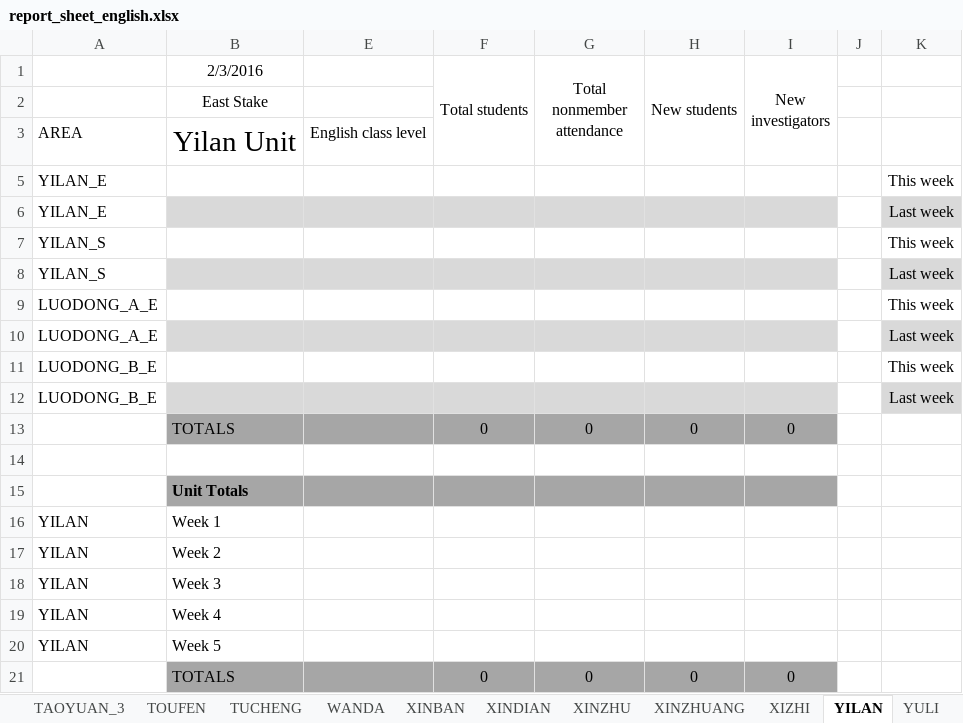
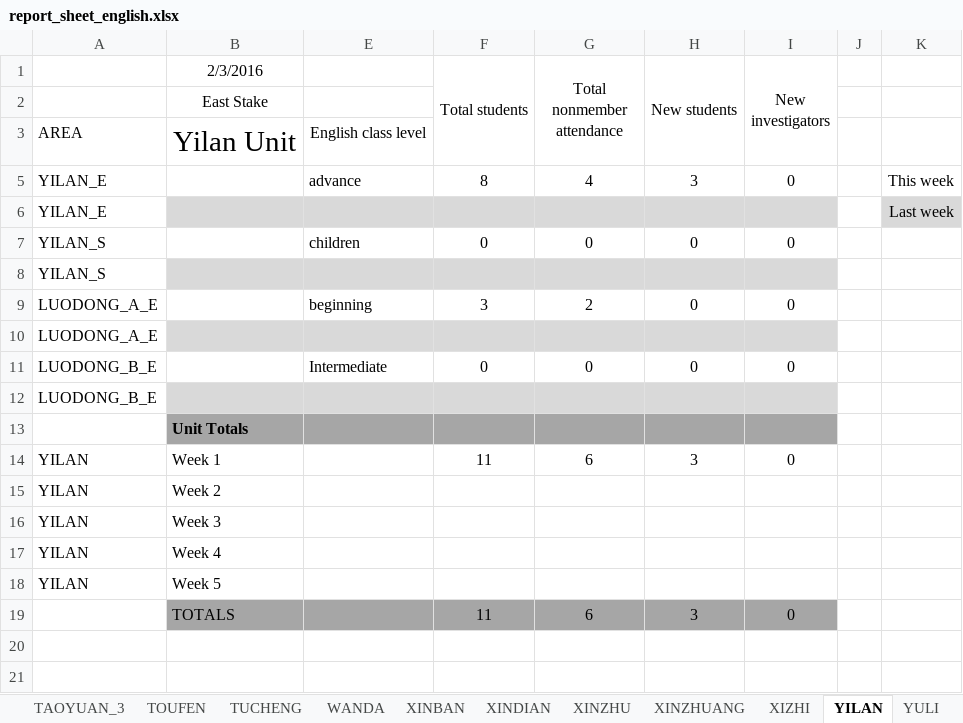
Before and after one commit to taiwantaipeimission/ARPS, an Excel workbook: report/Debug/report_sheet_english.xlsx, sheet YILAN, drawn as a sheet; values as stored, in another font and other column widths than the file's, no borders; removed rows and columns are numbered as before the commit, all else as after; the diff names each change by its address in the sheet, - before the commit and + after, or states it on an @@ line.

```diff
--- a/report/Debug/report_sheet_english.xlsx (sheet YILAN)
+++ b/report/Debug/report_sheet_english.xlsx (sheet YILAN)
-row 5: YILAN_E |  |  |  |  |  |  |  | This week
+row 5: YILAN_E |  | advance | 8 | 4 | 3 | 0 |  | This week
-row 7: YILAN_S |  |  |  |  |  |  |  | This week
+row 7: YILAN_S |  | children | 0 | 0 | 0 | 0
-K8: Last week
+K8: (empty)
-K8 fill: #D9D9D9
+K8 fill: none
-row 9: LUODONG_A_E |  |  |  |  |  |  |  | This week
+row 9: LUODONG_A_E |  | beginning | 3 | 2 | 0 | 0
-K10: Last week
+K10: (empty)
-K10 fill: #D9D9D9
+K10 fill: none
-row 11: LUODONG_B_E |  |  |  |  |  |  |  | This week
+row 11: LUODONG_B_E |  | Intermediate | 0 | 0 | 0 | 0
-K12: Last week
+K12: (empty)
-K12 fill: #D9D9D9
+K12 fill: none
-row 13:  | TOTALS |  | 0 | 0 | 0 | 0
-row 14: (empty)
-F14 (Total students): (empty)
+F14 (Total students): 11
-G14 (Total nonmember attendance): (empty)
+G14 (Total nonmember attendance): 6
-H14 (New students): (empty)
+H14 (New students): 3
-I14 (New investigators): (empty)
+I14 (New investigators): 0
-row 21:  | TOTALS |  | 0 | 0 | 0 | 0
+row 19:  | TOTALS |  | 11 | 6 | 3 | 0
```
Also changed, not shown: sheet DATA_BY_COMP, sheet DATA_BY_UNIT, sheet HUALIAN, sheet SHUANGHE, sheet TAOYUAN_3, sheet WANDA, 27 more sheets, other sheet tabs, formulas that keep their value, hidden cells, 16 other files.
